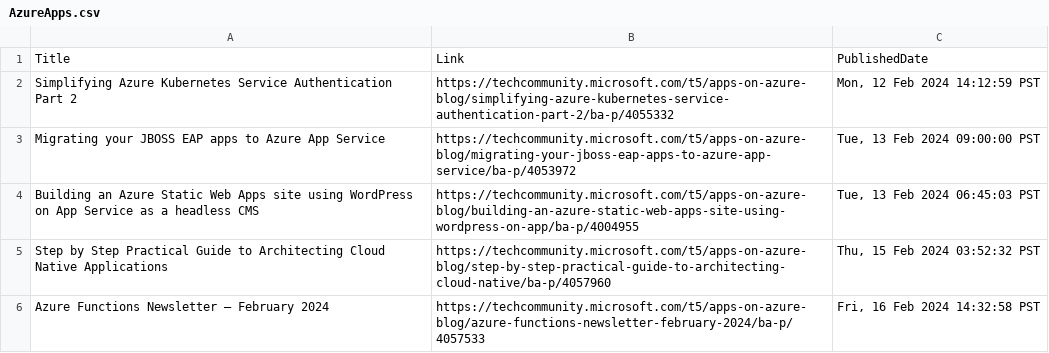
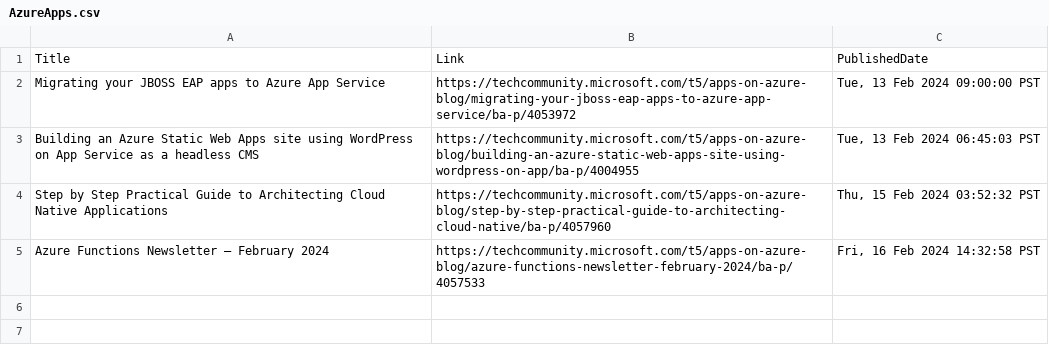
Before and after one commit to wilfriedwoivre/feedly, a CSV file: items/AzureApps.csv, drawn as a sheet.

Commit message:
Read RSS items

```diff
--- a/items/AzureApps.csv
+++ b/items/AzureApps.csv
@@ -1,3 +1,2 @@
 Title,Link,PublishedDate
-Simplifying Azure Kubernetes Service Authentication Part 2,https://techcommunity.microsoft.com/t5/apps-on-azure-blog/simplifying-azure-kubernetes-service-authentication-part-2/ba-p/4055332,"Mon, 12 Feb 2024 14:12:59 PST"
 Migrating your JBOSS EAP apps to Azure App Service,https://techcommunity.microsoft.com/t5/apps-on-azure-blog/migrating-your-jboss-eap-apps-to-azure-app-service/ba-p/4053972,"Tue, 13 Feb 2024 09:00:00 PST"
```
